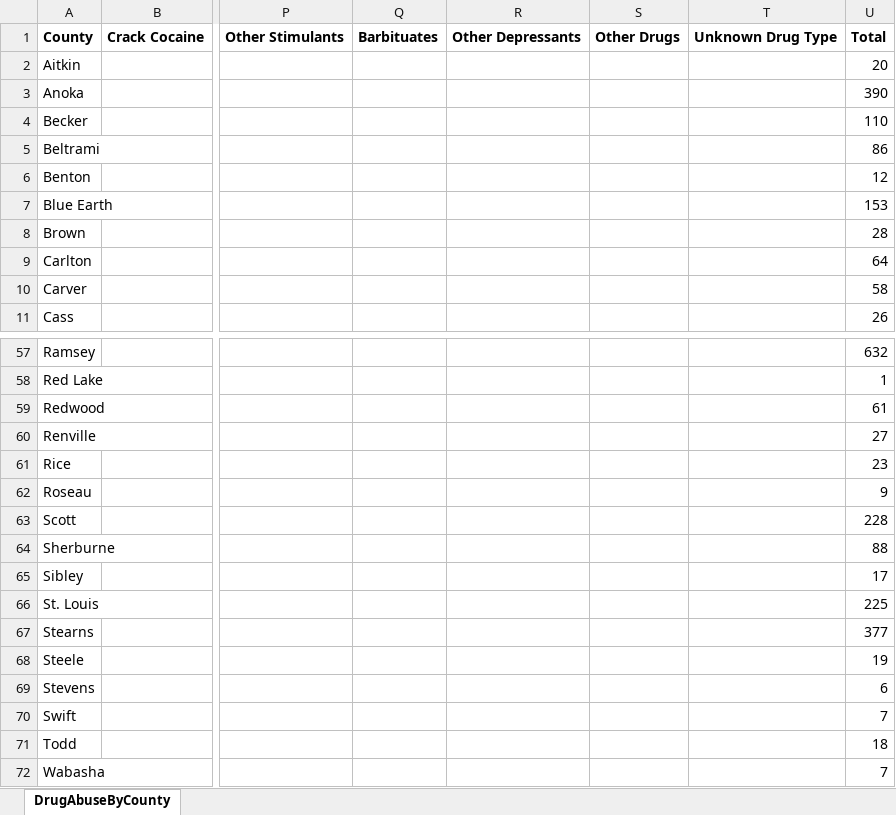
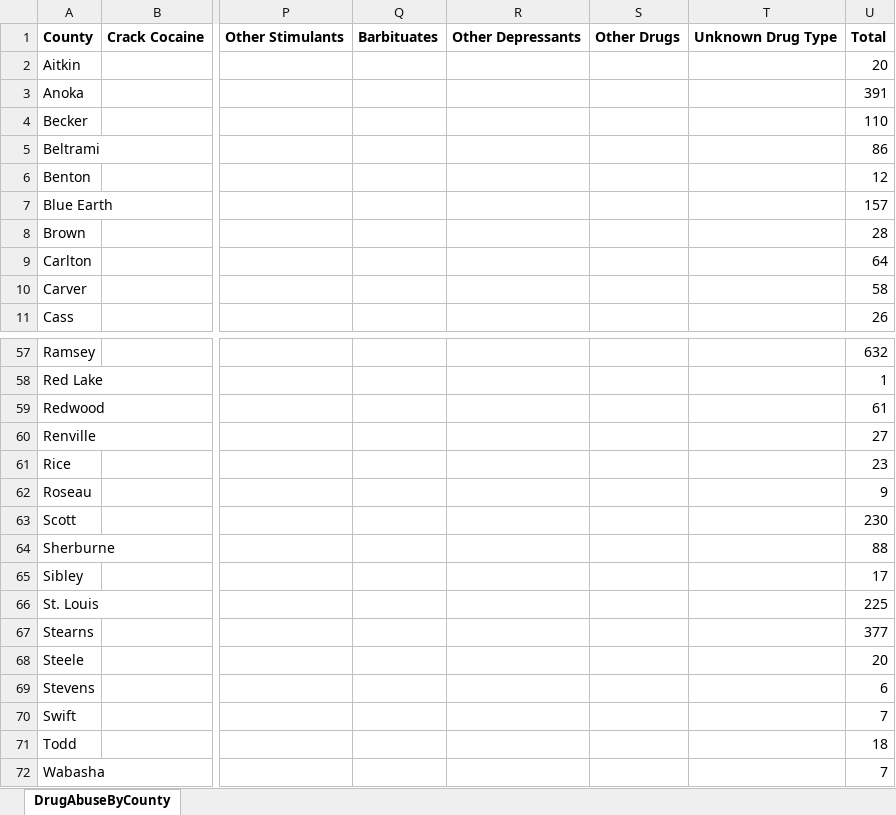
Before and after one commit to striblab/crimedash, an Excel workbook: store/arrests/ArrestsDrugByCountyDownloadData_ReportYear_2024.xlsx, sheet DrugAbuseByCounty, drawn as a sheet; only a part is shown, gaps mark what is left out; values as stored, in another font and other column widths than the file's, no borders; the diff names each change by its address in the sheet, - before the commit and + after, or states it on an @@ line.

```diff
--- a/store/arrests/ArrestsDrugByCountyDownloadData_ReportYear_2024.xlsx (sheet DrugAbuseByCounty)
+++ b/store/arrests/ArrestsDrugByCountyDownloadData_ReportYear_2024.xlsx (sheet DrugAbuseByCounty)
-U3: 390
+U3: 391
-U7: 153
+U7: 157
-U63: 228
+U63: 230
-U68: 19
+U68: 20
```
Also changed, not shown: store/arrests/ArrestsAdultJuvenileGroupBByAgeRaceDownloadData_ReportYear_2024.xlsx, store/arrests/ArrestsGroupAByAgeSexCountyDownloadData_ReportYear_2024.xlsx, 38 other files.
